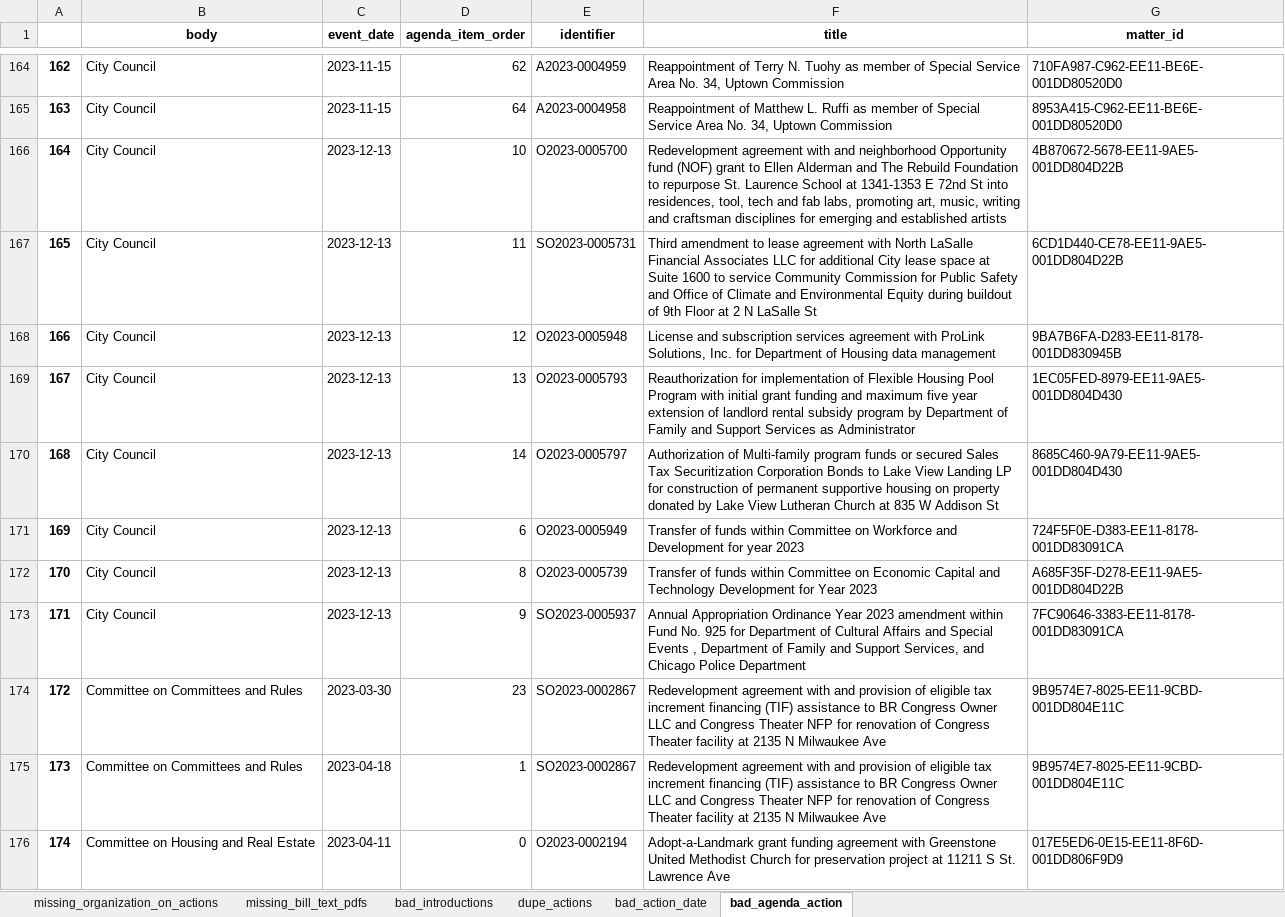
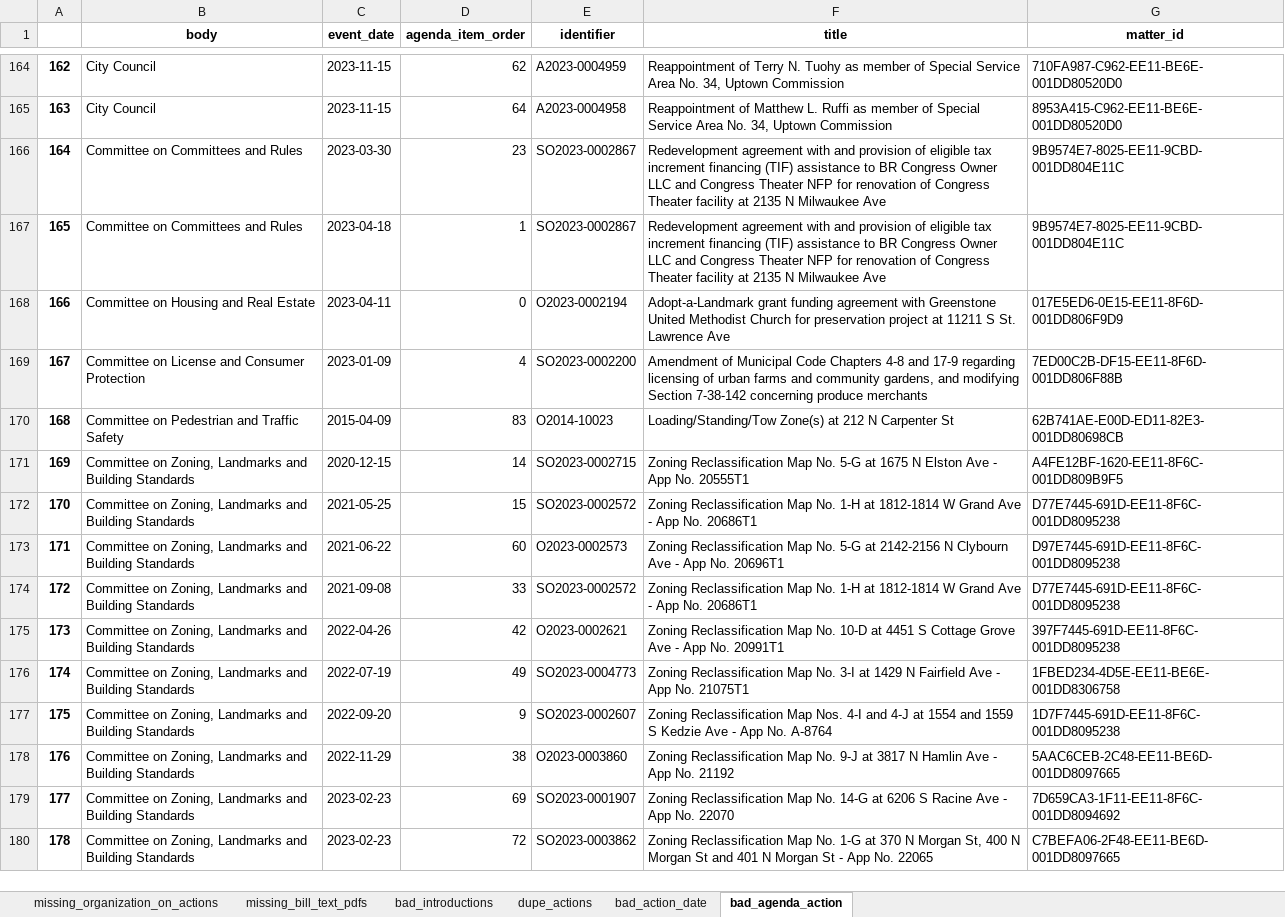
Before and after one commit to datamade/chicago-council-scrapers, an Excel workbook: data_issues.xlsx, sheet bad_agenda_action, drawn as a sheet; only a part is shown, gaps mark what is left out; the shorter side is filled out with more unchanged rows; values as stored, in another font and other column widths than the file's, no borders; removed rows and columns are numbered as before the commit, all else as after; the diff names each change by its address in the sheet, - before the commit and + after, or states it on an @@ line.

Commit message:
update data

```diff
--- a/data_issues.xlsx (sheet bad_agenda_action)
+++ b/data_issues.xlsx (sheet bad_agenda_action)
-row 166: 164 | City Council | 2023-12-13 | 10 | O2023-0005700 | Redevelopment agreement with and neighborhood Opportunity fund (NOF) grant to Ellen Alderman and The Rebuild Foundation to repurpose St. Laurence School at 1341-1353 E 72nd St into residences, tool, tech and fab labs, promoting art, music, writing and craftsman disciplines for emerging and established artists | 4B870672-5678-EE11-9AE5-001DD804D22B
-row 167: 165 | City Council | 2023-12-13 | 11 | SO2023-0005731 | Third amendment to lease agreement with North LaSalle Financial Associates LLC for additional City lease space at Suite 1600 to service Community Commission for Public Safety and Office of Climate and Environmental Equity during buildout of 9th Floor at 2 N LaSalle St | 6CD1D440-CE78-EE11-9AE5-001DD804D22B
-row 168: 166 | City Council | 2023-12-13 | 12 | O2023-0005948 | License and subscription services agreement with ProLink Solutions, Inc. for Department of Housing data management | 9BA7B6FA-D283-EE11-8178-001DD830945B
-row 169: 167 | City Council | 2023-12-13 | 13 | O2023-0005793 | Reauthorization for implementation of Flexible Housing Pool Program with initial grant funding and maximum five year extension of landlord rental subsidy program by Department of Family and Support Services as Administrator | 1EC05FED-8979-EE11-9AE5-001DD804D430
-row 170: 168 | City Council | 2023-12-13 | 14 | O2023-0005797 | Authorization of Multi-family program funds or secured Sales Tax Securitization Corporation Bonds to Lake View Landing LP for construction of permanent supportive housing on property donated by Lake View Lutheran Church at 835 W Addison St | 8685C460-9A79-EE11-9AE5-001DD804D430
-row 171: 169 | City Council | 2023-12-13 | 6 | O2023-0005949 | Transfer of funds within Committee on Workforce and Development for year 2023 | 724F5F0E-D383-EE11-8178-001DD83091CA
-row 172: 170 | City Council | 2023-12-13 | 8 | O2023-0005739 | Transfer of funds within Committee on Economic Capital and Technology Development for Year 2023 | A685F35F-D278-EE11-9AE5-001DD804D22B
-row 173: 171 | City Council | 2023-12-13 | 9 | SO2023-0005937 | Annual Appropriation Ordinance Year 2023 amendment within Fund No. 925 for Department of Cultural Affairs and Special Events , Department of Family and Support Services, and Chicago Police Department | 7FC90646-3383-EE11-8178-001DD83091CA
@@ column A renumbered from row 166 down @@
```
Also changed, not shown: sheet bad_action_date, sheet bad_introductions, sheet missing_organization_on_actions, sheet missing_bill_text_pdfs, 5 other files.
